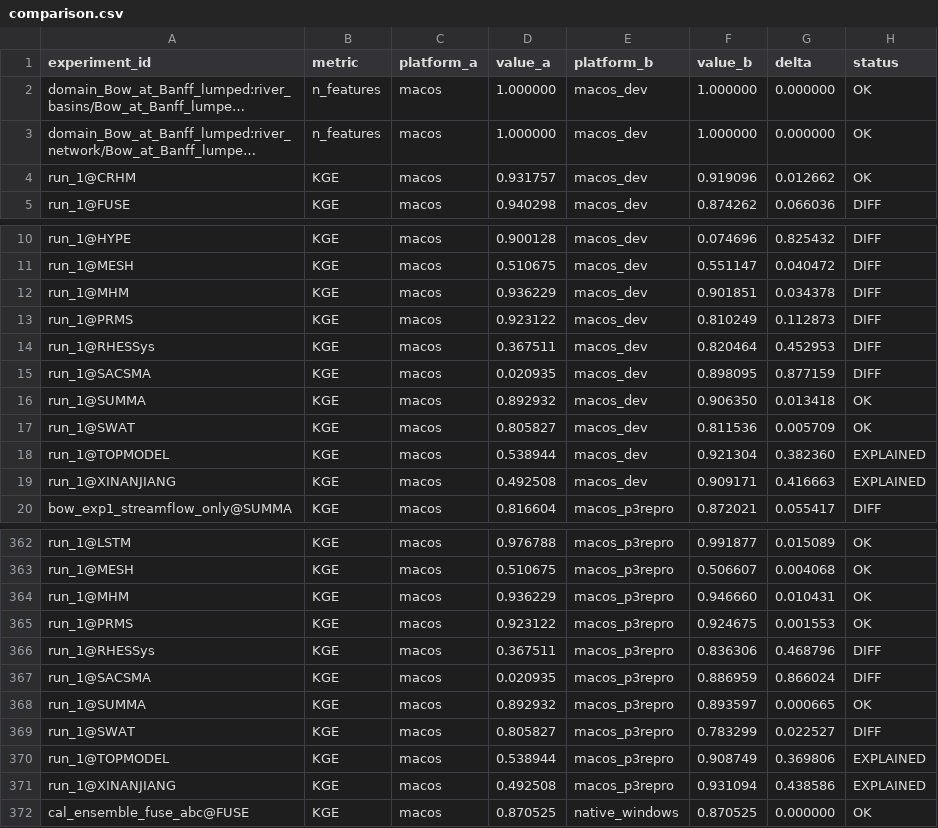
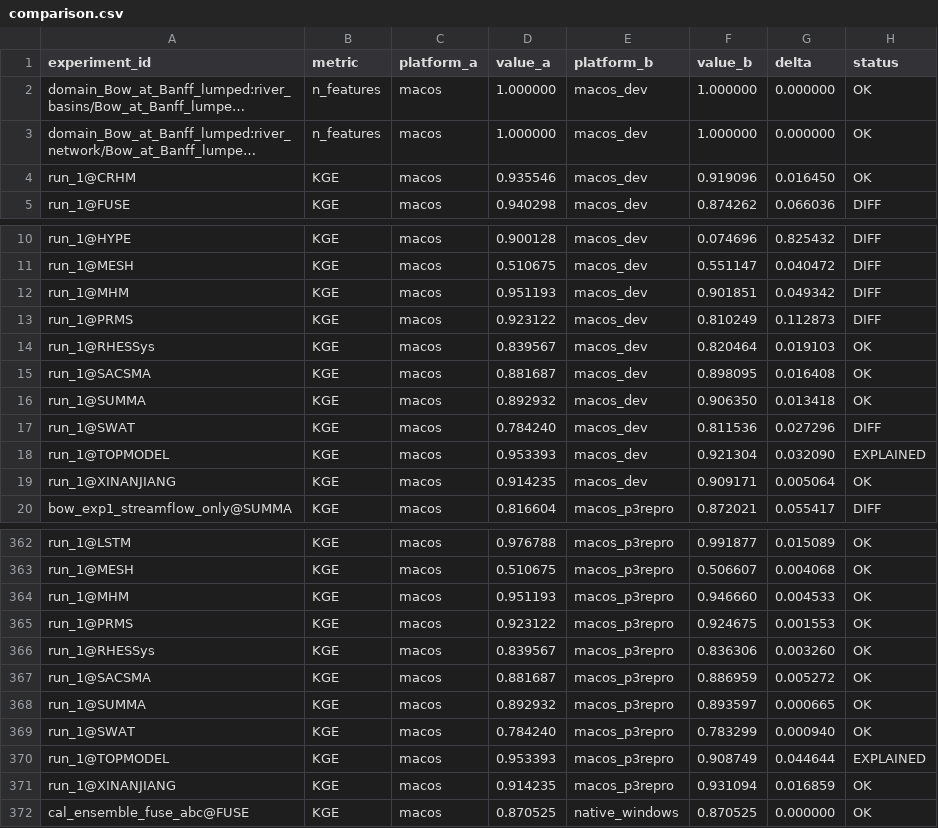
Before and after one commit to DarriEy/SYMFLUENCE, a CSV file: examples/paper_case_studies/repro_status/comparison.csv, drawn as a sheet; only a part is shown, gaps mark what is left out; long unchanged cells end in …; the diff covers the shown part only; the diff names each change by its address in the sheet, - before the commit and + after, or states it on an @@ line.

```diff
--- a/examples/paper_case_studies/repro_status/comparison.csv
+++ b/examples/paper_case_studies/repro_status/comparison.csv
-D4 (value_a): 0.931757
+D4 (value_a): 0.935546
-G4 (delta): 0.012662
+G4 (delta): 0.016450
-D12 (value_a): 0.936229
+D12 (value_a): 0.951193
-G12 (delta): 0.034378
+G12 (delta): 0.049342
-D14 (value_a): 0.367511
+D14 (value_a): 0.839567
-G14 (delta): 0.452953
+G14 (delta): 0.019103
-H14:H15 (status): DIFF
+H14:H15 (status): OK
-D15 (value_a): 0.020935
+D15 (value_a): 0.881687
-G15 (delta): 0.877159
+G15 (delta): 0.016408
-D17 (value_a): 0.805827
+D17 (value_a): 0.784240
-G17 (delta): 0.005709
+G17 (delta): 0.027296
-H17 (status): OK
+H17 (status): DIFF
-D18 (value_a): 0.538944
+D18 (value_a): 0.953393
-G18 (delta): 0.382360
+G18 (delta): 0.032090
-D19 (value_a): 0.492508
+D19 (value_a): 0.914235
-G19 (delta): 0.416663
+G19 (delta): 0.005064
-H19 (status): EXPLAINED
+H19 (status): OK
-D364 (value_a): 0.936229
+D364 (value_a): 0.951193
-G364 (delta): 0.010431
+G364 (delta): 0.004533
-D366 (value_a): 0.367511
+D366 (value_a): 0.839567
-G366 (delta): 0.468796
+G366 (delta): 0.003260
-H366:H367 (status): DIFF
+H366:H367 (status): OK
-D367 (value_a): 0.020935
+D367 (value_a): 0.881687
-G367 (delta): 0.866024
+G367 (delta): 0.005272
-D369 (value_a): 0.805827
+D369 (value_a): 0.784240
-G369 (delta): 0.022527
+G369 (delta): 0.000940
-H369 (status): DIFF
+H369 (status): OK
-D370 (value_a): 0.538944
+D370 (value_a): 0.953393
-G370 (delta): 0.369806
+G370 (delta): 0.044644
-D371 (value_a): 0.492508
+D371 (value_a): 0.914235
-G371 (delta): 0.438586
+G371 (delta): 0.016859
-H371 (status): EXPLAINED
+H371 (status): OK
```
Also changed, not shown: 119 edited cells elsewhere in this file, examples/paper_case_studies/repro_status/metrics_macos.csv.
